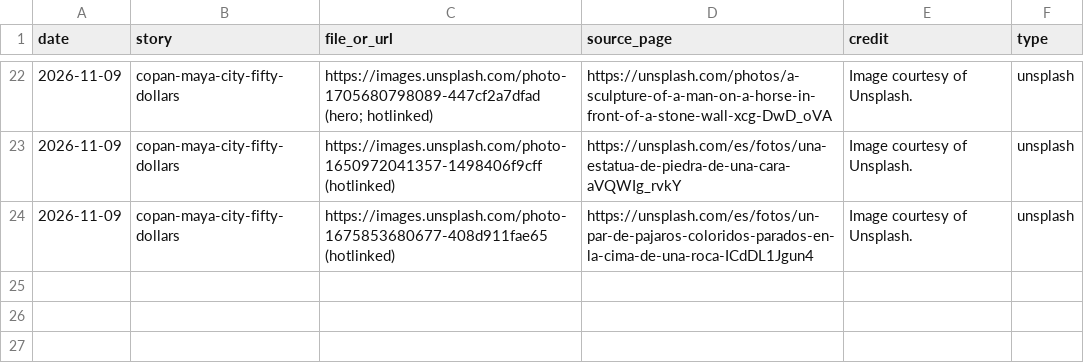
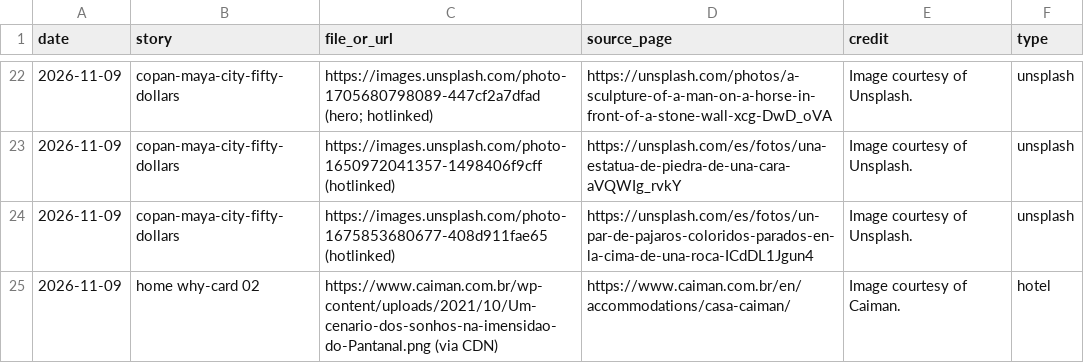
Before and after one commit to chasarnold1824/noonwild, a CSV file: image-log.csv, drawn as a sheet; only a part is shown, gaps mark what is left out.

```diff
--- a/image-log.csv
+++ b/image-log.csv
@@ -24 +24,2 @@ date,story,file_or_url,source_page,credit,type
 2026-11-09,copan-maya-city-fifty-dollars,https://images.unsplash.com/photo-1675853680677-408d911fae65 (hotlinked),https://unsplash.com/es/fotos/un-par-de-pajaros-coloridos-parados-en-la-cima-de-una-roca-ICdDL1Jgun4,Image courtesy of Unsplash.,unsplash
+2026-11-09,home why-card 02,https://www.caiman.com.br/wp-content/uploads/2021/10/Um-cenario-dos-sonhos-na-imensidao-do-Pantanal.png (via CDN),https://www.caiman.com.br/en/accommodations/casa-caiman/,Image courtesy of Caiman.,hotel
```
Also changed, not shown: 1 other file.
